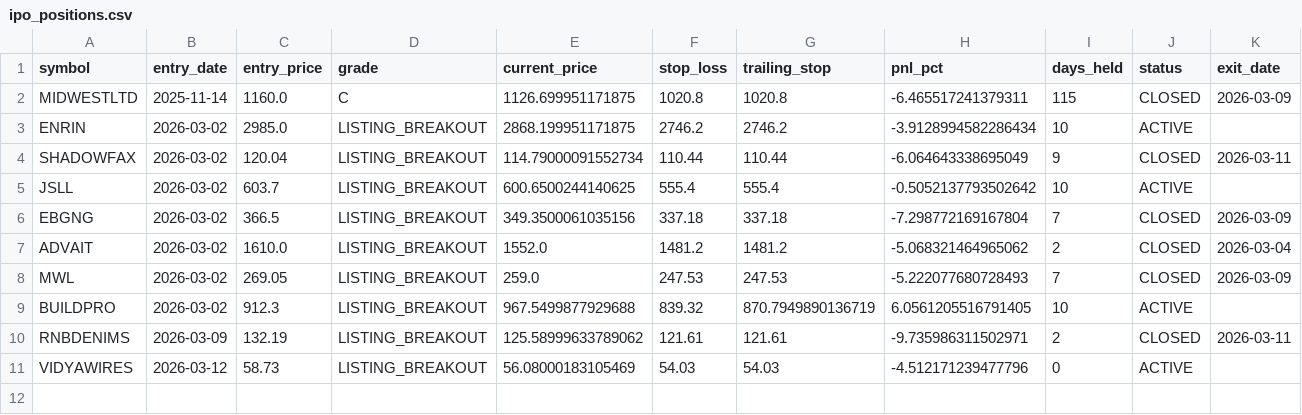
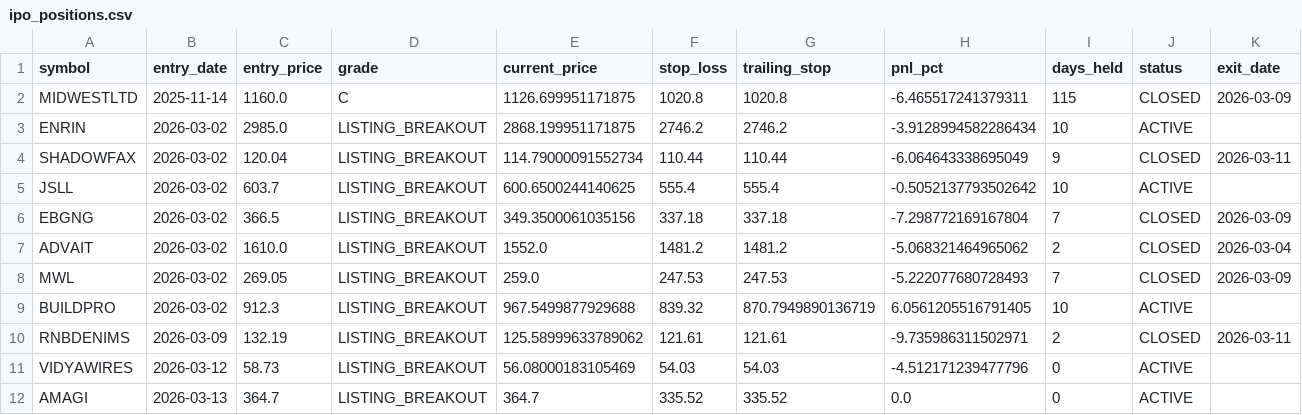
Before and after one commit to Deep-Adhia/IPO-Base-Scanner, a CSV file: ipo_positions.csv, drawn as a sheet; only a part is shown; rows hold the shown columns only; the diff names each change by its address in the sheet, - before the commit and + after, or states it on an @@ line.

```diff
--- a/ipo_positions.csv
+++ b/ipo_positions.csv
+row 12: AMAGI | 2026-03-13 | 364.7 | LISTING_BREAKOUT | 364.7 | 335.52 | 335.52 | 0.0 | 0 | ACTIVE
```
Also changed, not shown: ipo_listing_data.csv, ipo_signals.csv, 1 other file.
